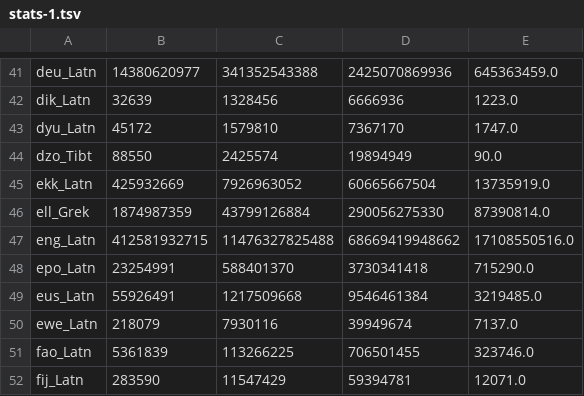
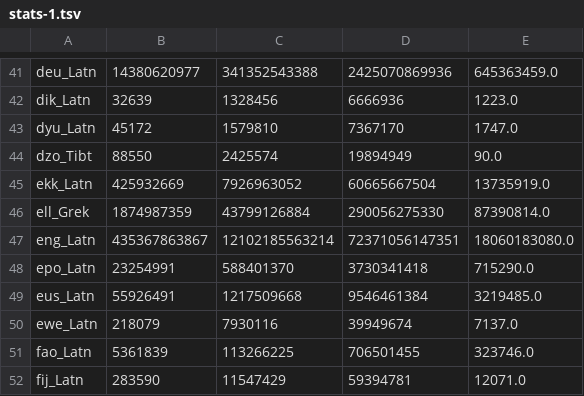
Before and after one commit to hplt-project/warc2text-runner, a TSV file: stats/release3.00_cleaned_stats_mr/stats-1.tsv, drawn as a sheet; only a part is shown, gaps mark what is left out.

```diff
--- a/stats/release3.00_cleaned_stats_mr/stats-1.tsv
+++ b/stats/release3.00_cleaned_stats_mr/stats-1.tsv
@@ -46,3 +46,3 @@ ekk_Latn	425932669	7926963052	60665667504	13735919.0
 ell_Grek	1874987359	43799126884	290056275330	87390814.0
-eng_Latn	412581932715	11476327825488	68669419948662	17108550516.0
+eng_Latn	435367863867	12102185563214	72371056147351	18060183080.0
 epo_Latn	23254991	588401370	3730341418	715290.0
```
Also changed, not shown: stats/release3.00_cleaned_stats_mr/stats-0.exp.tsv, stats/release3.00_cleaned_stats_mr/stats-0.tsv, 5 other files.
